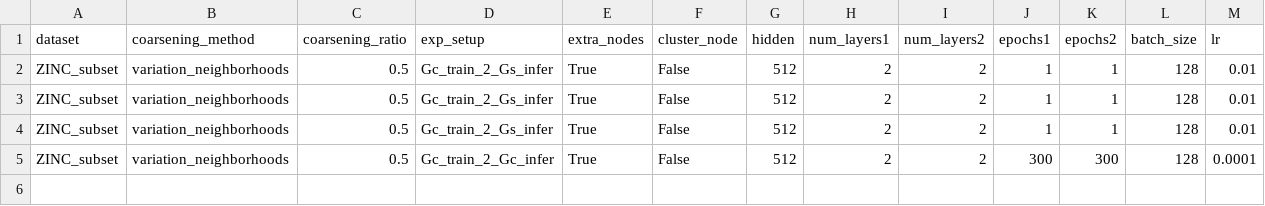
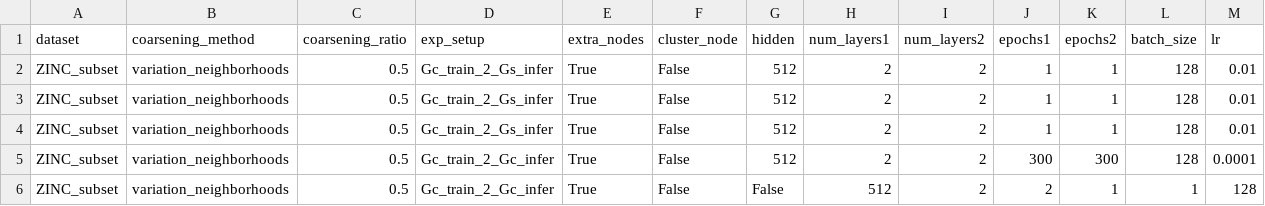
Before and after one commit to Roy-Shubhajit/FIT-GNN, a CSV file: results/ZINC_subset.csv, drawn as a sheet; only a part is shown; rows hold the shown columns only; the diff names each change by its address in the sheet, - before the commit and + after, or states it on an @@ line.

```diff
--- a/results/ZINC_subset.csv
+++ b/results/ZINC_subset.csv
+row 6: ZINC_subset | variation_neighborhoods | 0.5 | Gc_train_2_Gc_infer | True | False | False | 512 | 2 | 2 | 1 | 1 | 128
```
Also changed, not shown: results/AIDS.csv, results/chameleon.csv, 6 other files.
